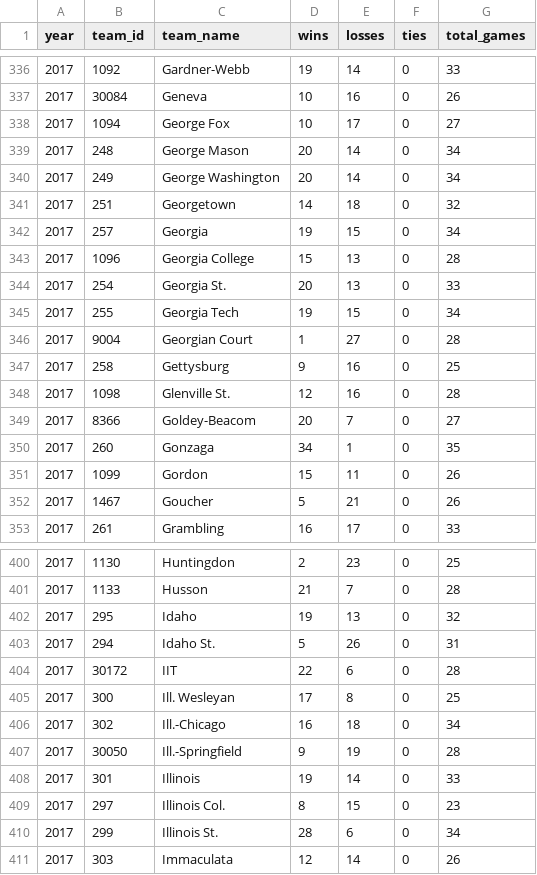
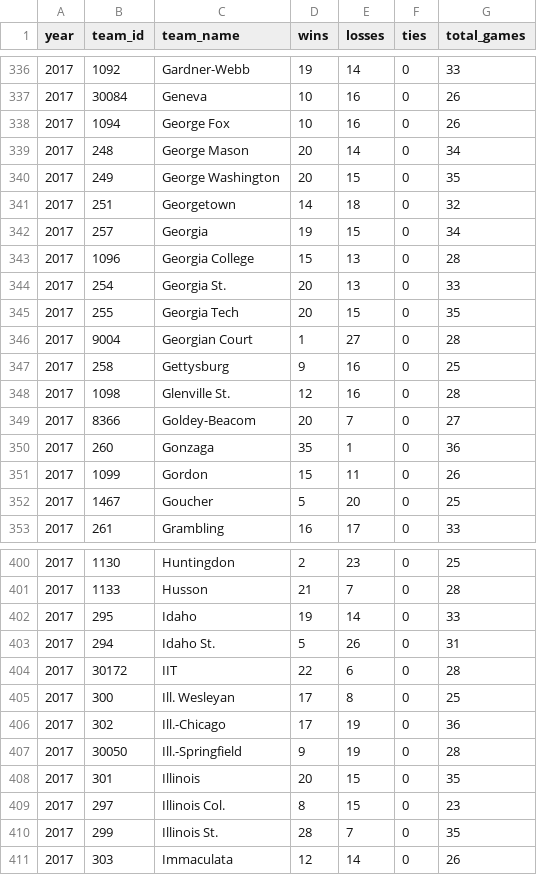
Before and after one commit to octonion/basketball-m, a CSV file: ncaa/csv/ncaa_records_2017.csv, drawn as a sheet; only a part is shown, gaps mark what is left out; the diff covers the shown part only.

Commit message:
NCAA tournament for 2017.

```diff
--- a/ncaa/csv/ncaa_records_2017.csv
+++ b/ncaa/csv/ncaa_records_2017.csv
@@ -337,5 +337,5 @@ year,team_id,team_name,wins,losses,ties,total_games
 2017,30084,Geneva,10,16,0,26
-2017,1094,George Fox,10,17,0,27
+2017,1094,George Fox,10,16,0,26
 2017,248,George Mason,20,14,0,34
-2017,249,George Washington,20,14,0,34
+2017,249,George Washington,20,15,0,35
 2017,251,Georgetown,14,18,0,32
@@ -344,3 +344,3 @@ year,team_id,team_name,wins,losses,ties,total_games
 2017,254,Georgia St.,20,13,0,33
-2017,255,Georgia Tech,19,15,0,34
+2017,255,Georgia Tech,20,15,0,35
 2017,9004,Georgian Court,1,27,0,28
@@ -349,5 +349,5 @@ year,team_id,team_name,wins,losses,ties,total_games
 2017,8366,Goldey-Beacom,20,7,0,27
-2017,260,Gonzaga,34,1,0,35
+2017,260,Gonzaga,35,1,0,36
 2017,1099,Gordon,15,11,0,26
-2017,1467,Goucher,5,21,0,26
+2017,1467,Goucher,5,20,0,25
 2017,261,Grambling,16,17,0,33
@@ -401,3 +401,3 @@ year,team_id,team_name,wins,losses,ties,total_games
 2017,1133,Husson,21,7,0,28
-2017,295,Idaho,19,13,0,32
+2017,295,Idaho,19,14,0,33
 2017,294,Idaho St.,5,26,0,31
@@ -405,7 +405,7 @@ year,team_id,team_name,wins,losses,ties,total_games
 2017,300,Ill. Wesleyan,17,8,0,25
-2017,302,Ill.-Chicago,16,18,0,34
+2017,302,Ill.-Chicago,17,19,0,36
 2017,30050,Ill.-Springfield,9,19,0,28
-2017,301,Illinois,19,14,0,33
+2017,301,Illinois,20,15,0,35
 2017,297,Illinois Col.,8,15,0,23
-2017,299,Illinois St.,28,6,0,34
+2017,299,Illinois St.,28,7,0,35
 2017,303,Immaculata,12,14,0,26
```
Also changed, not shown: 138 edited cells elsewhere in this file, ncaa/sos/current_ranking.csv, ncaa/sos/current_ranking_d1.csv, 14 other files.
